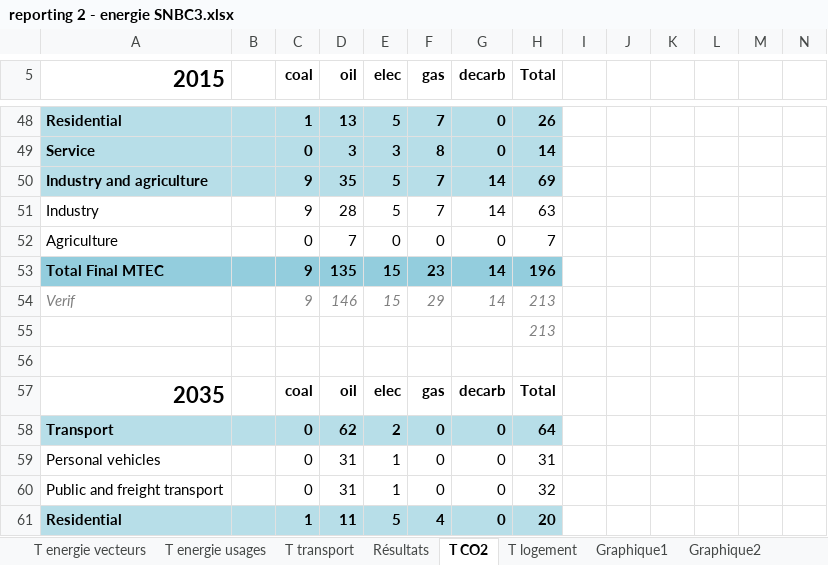
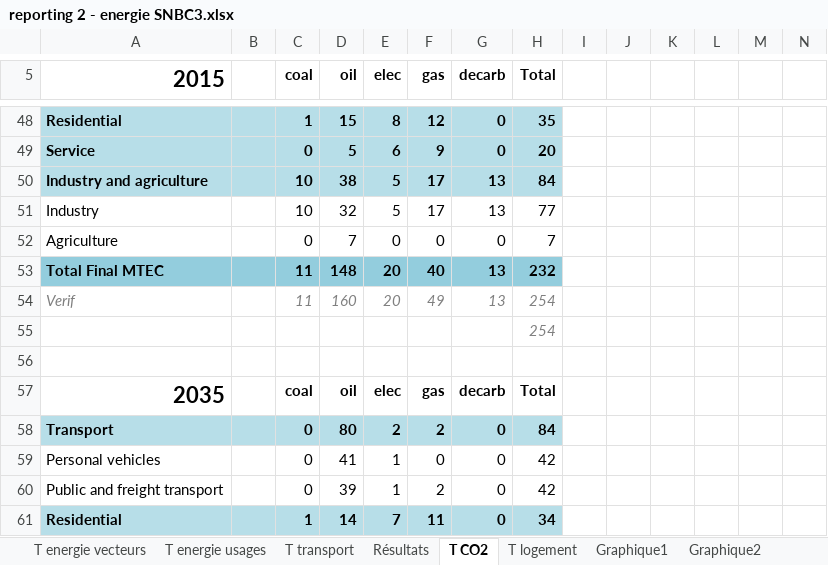
Before and after one commit to ministeres/ThreeME_ADOMIN, an Excel workbook: results/reporting 2 - energie SNBC3.xlsx, sheet T CO2, drawn as a sheet; only a part is shown, gaps mark what is left out; values as stored, in another font and other column widths than the file's, no borders; removed rows and columns are numbered as before the commit, all else as after; the diff covers the shown part only; the diff names each change by its address in the sheet, - before the commit and + after, or states it on an @@ line.

```diff
--- a/results/reporting 2 - energie SNBC3.xlsx (sheet T CO2)
+++ b/results/reporting 2 - energie SNBC3.xlsx (sheet T CO2)
-D48 (oil): 13
+D48 (oil): 15
-E48 (elec): 5
+E48 (elec): 8
-F48 (gas): 7
+F48 (gas): 12
-H48 (Total): 26
+H48 (Total): 35
-D49 (oil): 3
+D49 (oil): 5
-E49 (elec): 3
+E49 (elec): 6
-F49 (gas): 8
+F49 (gas): 9
-H49 (Total): 14
+H49 (Total): 20
-row 50: Industry and agriculture |  | 9 | 35 | 5 | 7 | 14 | 69
-row 51: Industry |  | 9 | 28 | 5 | 7 | 14 | 63
+row 50: Industry and agriculture |  | 10 | 38 | 5 | 17 | 13 | 84
+row 51: Industry |  | 10 | 32 | 5 | 17 | 13 | 77
-row 53: Total Final MTEC |  | 9 | 135 | 15 | 23 | 14 | 196
-row 54: Verif |  | 9 | 146 | 15 | 29 | 14 | 213
+row 53: Total Final MTEC |  | 11 | 148 | 20 | 40 | 13 | 232
+row 54: Verif |  | 11 | 160 | 20 | 49 | 13 | 254
-H55 (Total): 213
+H55 (Total): 254
-D58 (oil): 62
+D58 (oil): 80
-F58 (gas): 0
+F58 (gas): 2
-H58 (Total): 64
+H58 (Total): 84
-D59 (oil): 31
+D59 (oil): 41
-H59 (Total): 31
+H59 (Total): 42
-D60 (oil): 31
+D60 (oil): 39
-F60 (gas): 0
+F60 (gas): 2
-H60 (Total): 32
+H60 (Total): 42
-D61 (oil): 11
+D61 (oil): 14
-E61 (elec): 5
+E61 (elec): 7
-F61 (gas): 4
+F61 (gas): 11
-H61 (Total): 20
+H61 (Total): 34
```
Also changed, not shown: 9 added rows, 9 removed rows and 71 edited cells elsewhere in this sheet, sheet Résultats, sheet T parc auto, sheet T energie vecteurs, sheet T energie usages, sheet T logement, sheet T transport, other sheet tabs, formulas that keep their value, hidden cells, charts or pictures, results/ademe_results/reporting_1_ademe.xlsx, results/ademe_results/reporting_2_ademe.xlsx, 13 other files.
